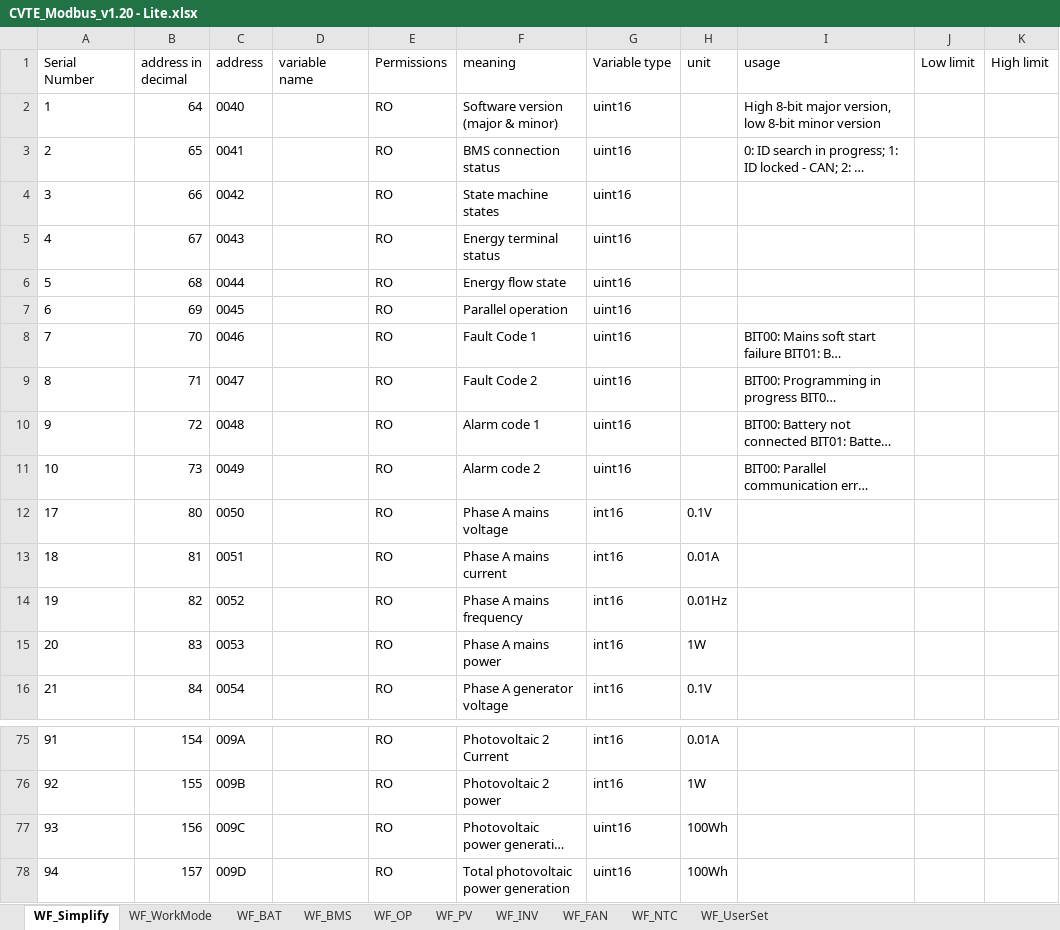
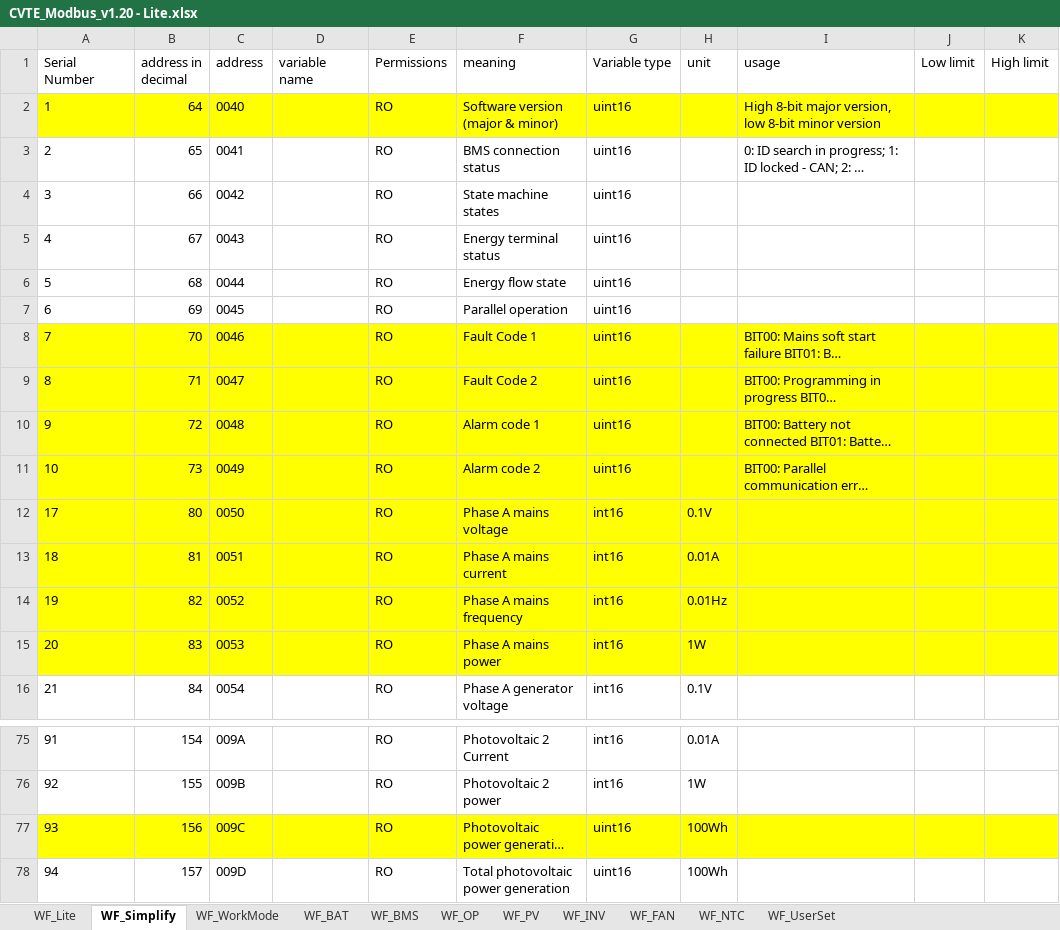
Before and after one commit to JamesMacieira/ESPHome-Easun-SMS-Inverter, an Excel workbook: docs/CVTE_Modbus_v1.20 - Lite.xlsx, sheet WF_Simplify, drawn as a sheet; only a part is shown, gaps mark what is left out; long unchanged cells end in …; values as stored, in another font and other column widths than the file's, no borders; the diff names each change by its address in the sheet, - before the commit and + after, or states it on an @@ line.

```diff
--- a/docs/CVTE_Modbus_v1.20 - Lite.xlsx (sheet WF_Simplify)
+++ b/docs/CVTE_Modbus_v1.20 - Lite.xlsx (sheet WF_Simplify)
+sheet tab: WF_Lite
-A2:K2 fill: none
+A2:K2 fill: #FFFF00
-A8:K15 fill: none
+A8:K15 fill: #FFFF00
-A77:K77 fill: none
+A77:K77 fill: #FFFF00
```
Also changed, not shown: sheet WF_PV, sheet WF_OP, sheet WF_INV, sheet WF_BAT, sheet WF_BMS, sheet WF_UserSet, 1 more sheet, 4 other files.
